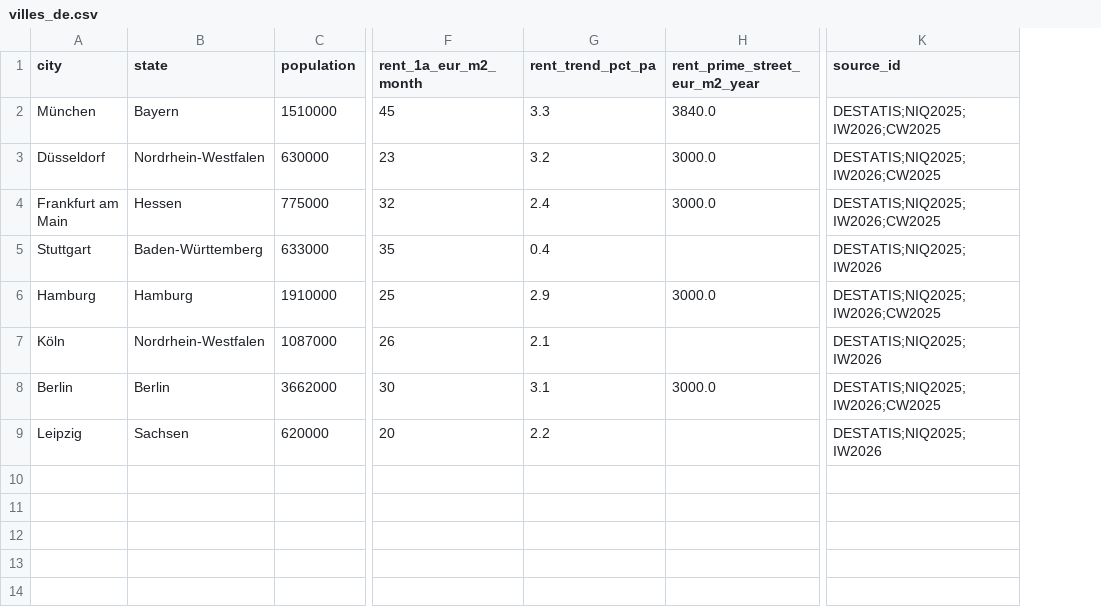
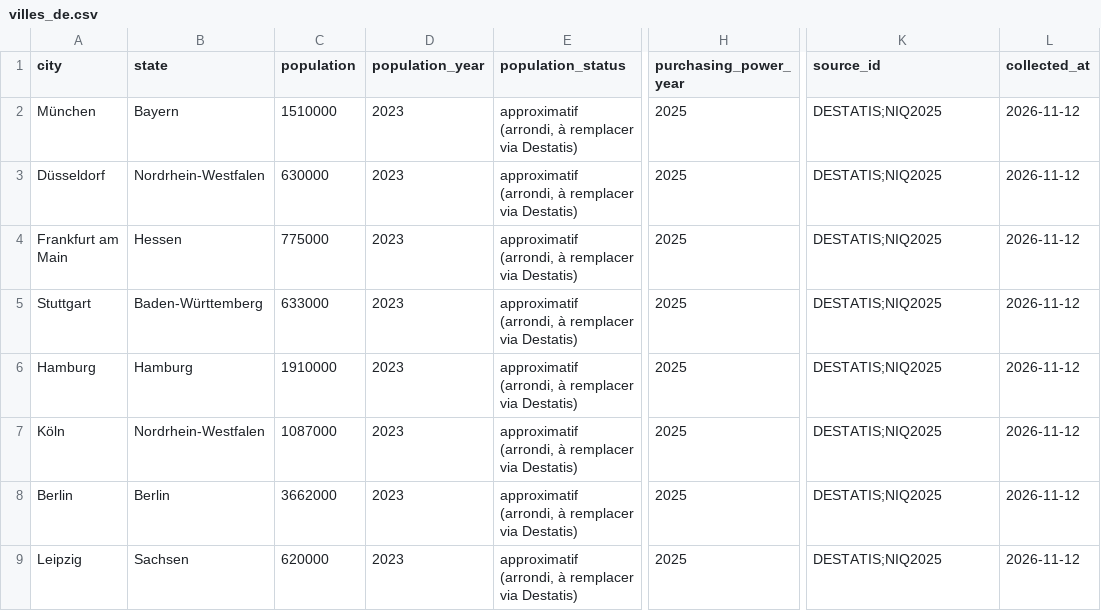
Before and after one commit to hfissier-hash/loreal-expansion-allemagne, a CSV file: data/raw/externe/villes_de.csv, drawn as a sheet; only a part is shown, gaps mark what is left out; removed rows and columns are numbered as before the commit, all else as after; the diff names each change by its address in the sheet, - before the commit and + after, or states it on an @@ line.

```diff
--- a/data/raw/externe/villes_de.csv
+++ b/data/raw/externe/villes_de.csv
+column D (population_year), rows 2-9: all 2023
+column E (population_status), rows 2-9: all approximatif (arrondi, à remplacer via Destatis)
-column F (rent_1a_eur_m2_month), rows 2-9: 45 | 23 | 32 | 35 | 25 | 26 | 30 | 20
-column G (rent_trend_pct_pa), rows 2-9: 3.3 | 3.2 | 2.4 | 0.4 | 2.9 | 2.1 | 3.1 | 2.2
-column H (rent_prime_street_eur_m2_year), rows 2-8: 3840.0 | 3000.0 | 3000.0 |  | 3000.0 |  | 3000.0
+column H (purchasing_power_year), rows 2-9: all 2025
+column L (collected_at), rows 2-9: all 2026-11-12
-K2:K4 (source_id): DESTATIS;NIQ2025;IW2026;CW2025
+K2:K4 (source_id): DESTATIS;NIQ2025
-K5 (source_id): DESTATIS;NIQ2025;IW2026
+K5 (source_id): DESTATIS;NIQ2025
-K6 (source_id): DESTATIS;NIQ2025;IW2026;CW2025
+K6 (source_id): DESTATIS;NIQ2025
-K7 (source_id): DESTATIS;NIQ2025;IW2026
+K7 (source_id): DESTATIS;NIQ2025
-K8 (source_id): DESTATIS;NIQ2025;IW2026;CW2025
+K8 (source_id): DESTATIS;NIQ2025
-K9 (source_id): DESTATIS;NIQ2025;IW2026
+K9 (source_id): DESTATIS;NIQ2025
```
Also changed, not shown: data/gold/dim_ville.csv, data/gold/fact_marche_categorie.csv, 14 other files.
